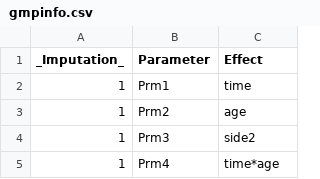
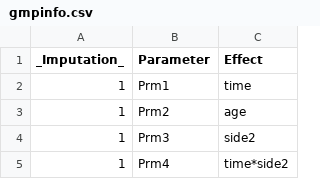
Before and after one commit to khuongquynhlong/LDA3, a CSV file: gmpinfo.csv, drawn as a sheet; only a part is shown; the diff covers the shown part only.

```diff
--- a/gmpinfo.csv
+++ b/gmpinfo.csv
@@ -4,2 +4,2 @@
 1,"Prm3","side2"
-1,"Prm4","time*age"
+1,"Prm4","time*side2"
```
Also changed, not shown: 19 edited cells elsewhere in this file, gmcovb.csv, gmparms.csv, 23 other files.
